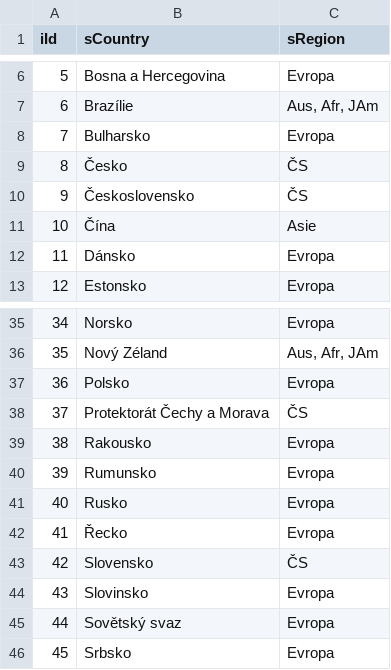
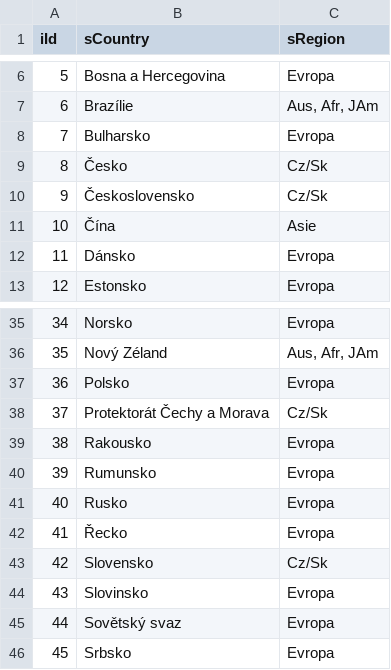
Before and after one commit to jaroslavjerhot/movieNite.online, a CSV file: data/countries.csv, drawn as a sheet; only a part is shown, gaps mark what is left out.

```diff
--- a/data/countries.csv
+++ b/data/countries.csv
@@ -8,4 +8,4 @@
 7;Bulharsko;Evropa
-8;Česko;ČS
-9;Československo;ČS
+8;Česko;Cz/Sk
+9;Československo;Cz/Sk
 10;Čína;Asie
@@ -37,3 +37,3 @@
 36;Polsko;Evropa
-37;Protektorát Čechy a Morava;ČS
+37;Protektorát Čechy a Morava;Cz/Sk
 38;Rakousko;Evropa
@@ -42,3 +42,3 @@
 41;Řecko;Evropa
-42;Slovensko;ČS
+42;Slovensko;Cz/Sk
 43;Slovinsko;Evropa
```
Also changed, not shown: 4 other files.
